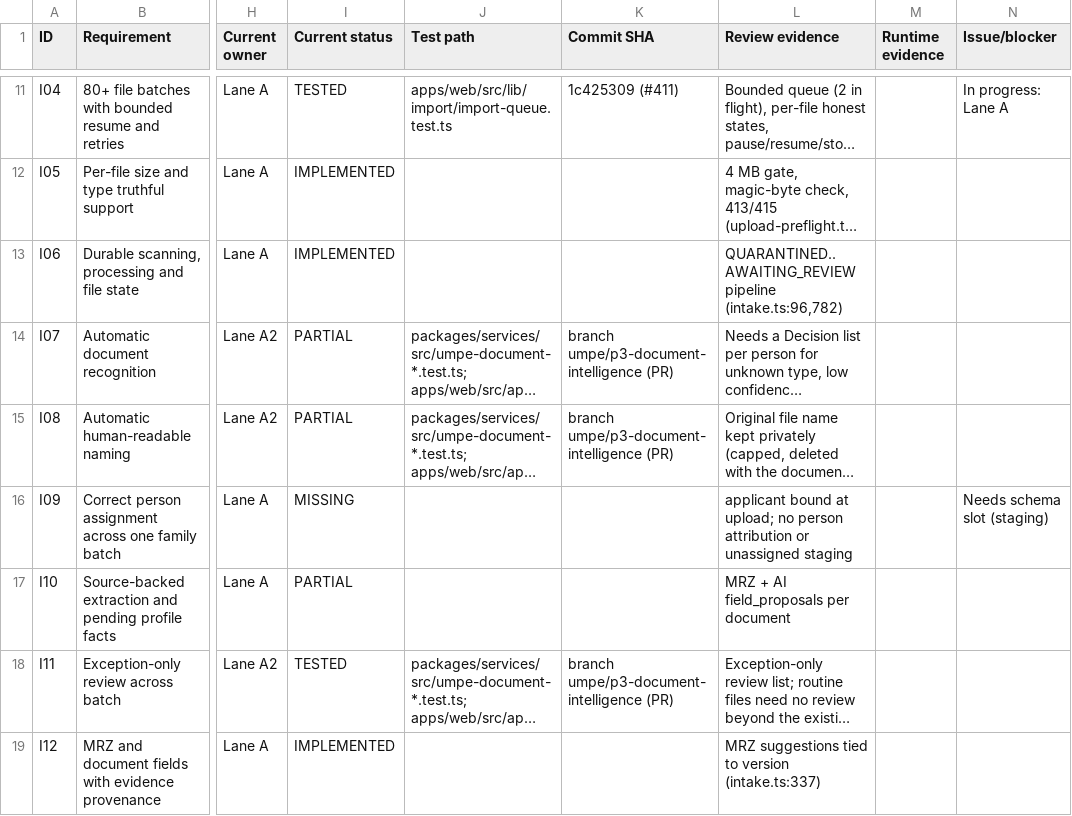
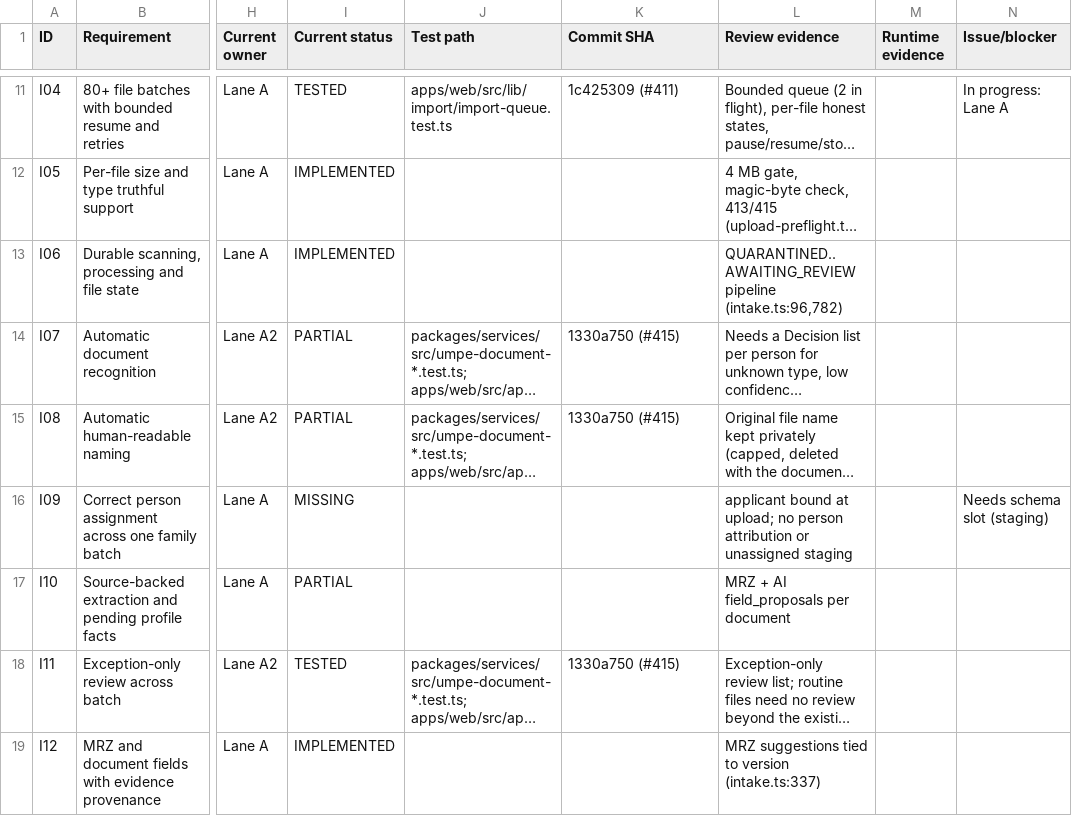
Before and after one commit to sadatnitex/visastack, a CSV file: docs/umpe/ledgers/REQUIREMENT_LEDGER.csv, drawn as a sheet; only a part is shown, gaps mark what is left out; long unchanged cells end in …; the diff covers the shown part only; the diff names each change by its address in the sheet, - before the commit and + after, or states it on an @@ line.

```diff
--- a/docs/umpe/ledgers/REQUIREMENT_LEDGER.csv
+++ b/docs/umpe/ledgers/REQUIREMENT_LEDGER.csv
-K14:K15 (Commit SHA): branch umpe/p3-document-intelligence (PR)
+K14:K15 (Commit SHA): 1330a750 (#415)
-K18 (Commit SHA): branch umpe/p3-document-intelligence (PR)
+K18 (Commit SHA): 1330a750 (#415)
```
Also changed, not shown: 20 edited cells elsewhere in this file, 29 other files.
